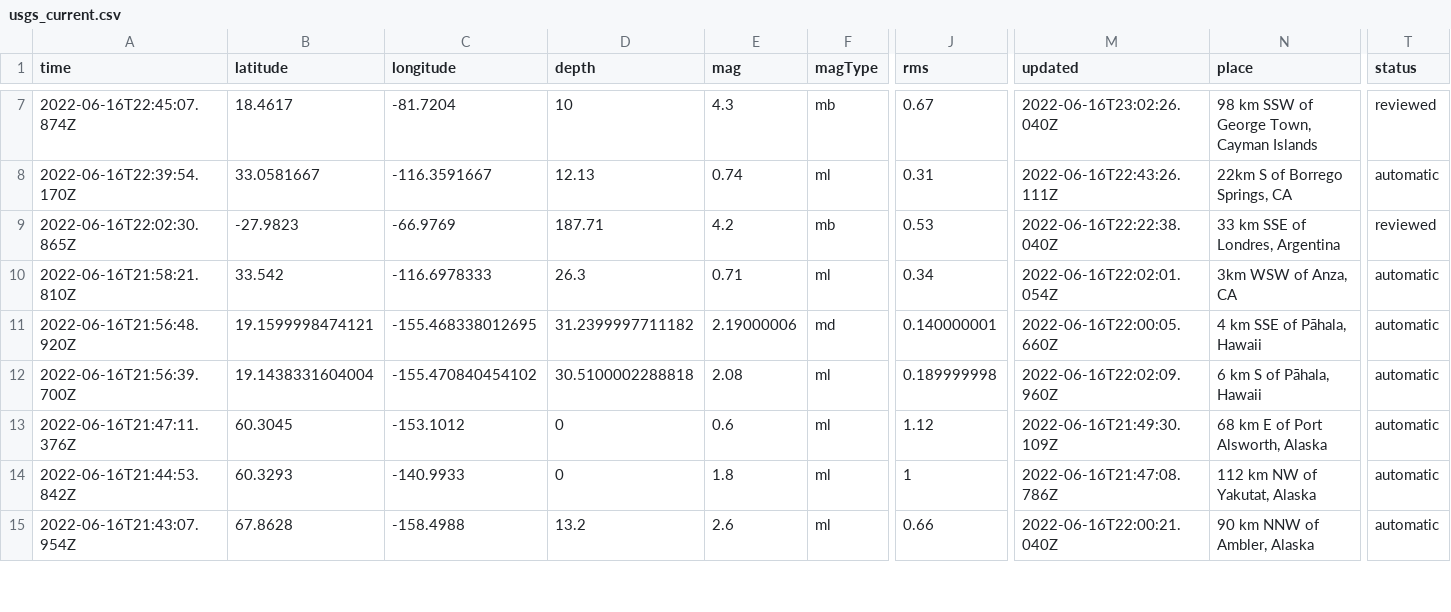
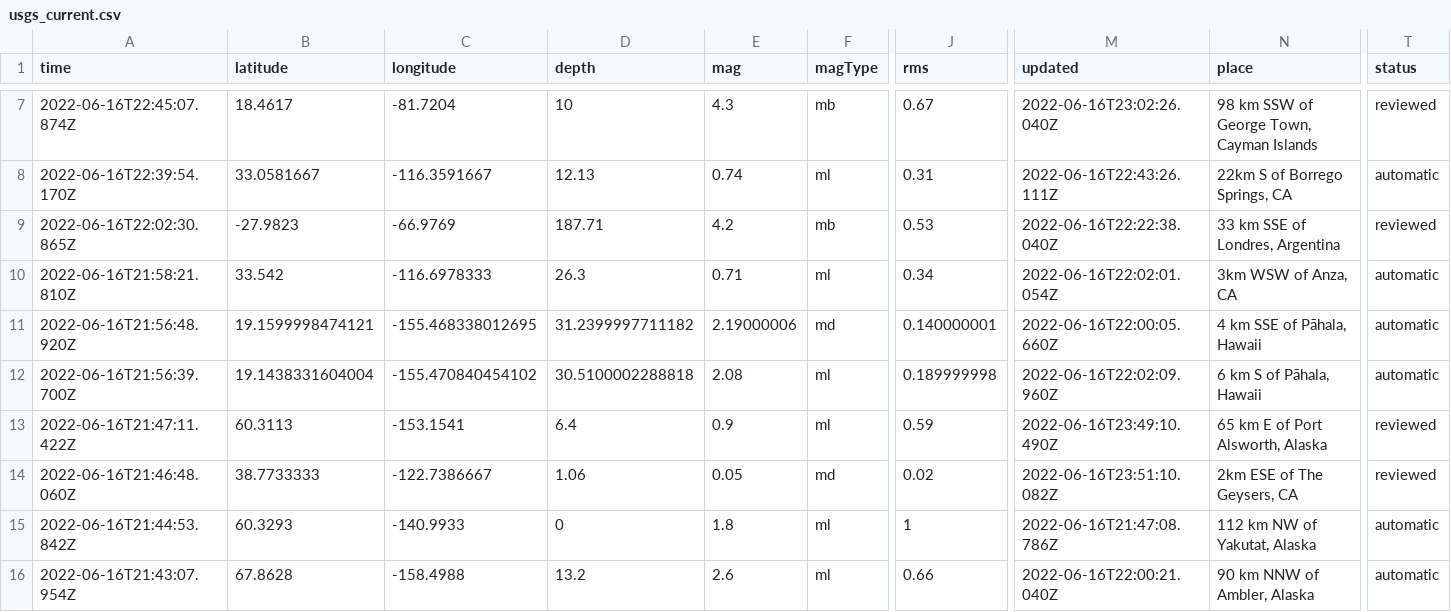
Before and after one commit to kmadden71/my-data-robot, a CSV file: usgs_current.csv, drawn as a sheet; only a part is shown, gaps mark what is left out; rows hold the shown columns only; the diff covers the shown part only; the diff names each change by its address in the sheet, - before the commit and + after, or states it on an @@ line.

```diff
--- a/usgs_current.csv
+++ b/usgs_current.csv
-A13 (time): 2022-06-16T21:47:11.376Z
+A13 (time): 2022-06-16T21:47:11.422Z
-B13 (latitude): 60.3045
+B13 (latitude): 60.3113
-C13 (longitude): -153.1012
+C13 (longitude): -153.1541
-D13 (depth): 0
+D13 (depth): 6.4
-E13 (mag): 0.6
+E13 (mag): 0.9
-J13 (rms): 1.12
+J13 (rms): 0.59
-M13 (updated): 2022-06-16T21:49:30.109Z
+M13 (updated): 2022-06-16T23:49:10.490Z
-N13 (place): 68 km E of Port Alsworth, Alaska
+N13 (place): 65 km E of Port Alsworth, Alaska
-T13 (status): automatic
+T13 (status): reviewed
+row 14: 2022-06-16T21:46:48.060Z | 38.7733333 | -122.7386667 | 1.06 | 0.05 | md | 0.02 | 2022-06-16T23:51:10.082Z | 2km ESE of The Geysers, CA | reviewed
```
Also changed, not shown: 4 removed rows and 4 edited cells elsewhere in this file.
